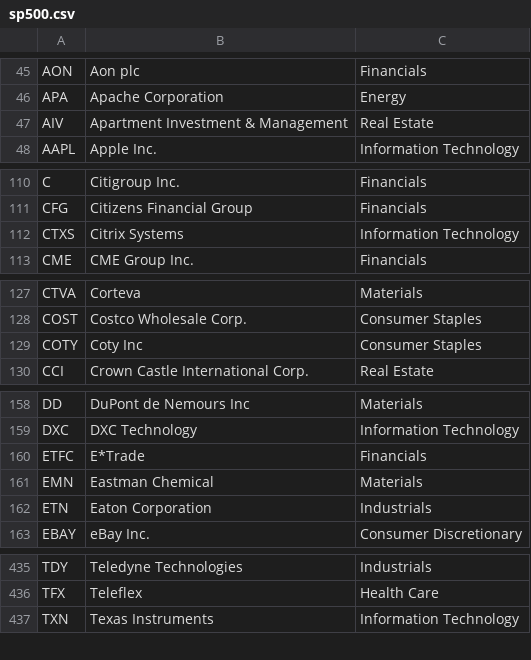
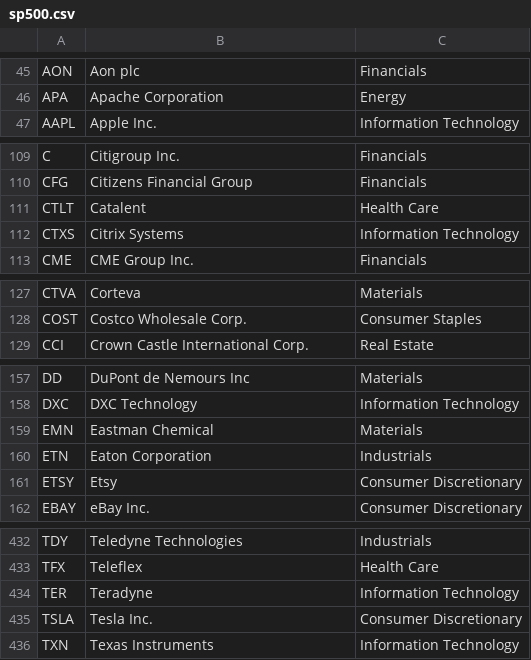
Before and after one commit to jk1mm/stock-market, a CSV file: stock_market/data/index/sp500.csv, drawn as a sheet; only a part is shown, gaps mark what is left out; the diff covers the shown part only.

Commit message:
Update: 2020-01-13

```diff
--- a/stock_market/data/index/sp500.csv
+++ b/stock_market/data/index/sp500.csv
@@ -46,3 +46,2 @@ AON,Aon plc,Financials
 APA,Apache Corporation,Energy
-AIV,Apartment Investment & Management,Real Estate
 AAPL,Apple Inc.,Information Technology
@@ -111,2 +110,3 @@ C,Citigroup Inc.,Financials
 CFG,Citizens Financial Group,Financials
+CTLT,Catalent,Health Care
 CTXS,Citrix Systems,Information Technology
@@ -128,3 +128,2 @@ CTVA,Corteva,Materials
 COST,Costco Wholesale Corp.,Consumer Staples
-COTY,Coty Inc,Consumer Staples
 CCI,Crown Castle International Corp.,Real Estate
@@ -159,5 +158,5 @@ DD,DuPont de Nemours Inc,Materials
 DXC,DXC Technology,Information Technology
-ETFC,E*Trade,Financials
 EMN,Eastman Chemical,Materials
 ETN,Eaton Corporation,Industrials
+ETSY,Etsy,Consumer Discretionary
 EBAY,eBay Inc.,Consumer Discretionary
@@ -436,2 +433,4 @@ TDY,Teledyne Technologies,Industrials
 TFX,Teleflex,Health Care
+TER,Teradyne,Information Technology
+TSLA,Tesla Inc.,Consumer Discretionary
 TXN,Texas Instruments,Information Technology
```
Also changed, not shown: 2 added rows and 4 removed rows elsewhere in this file.
